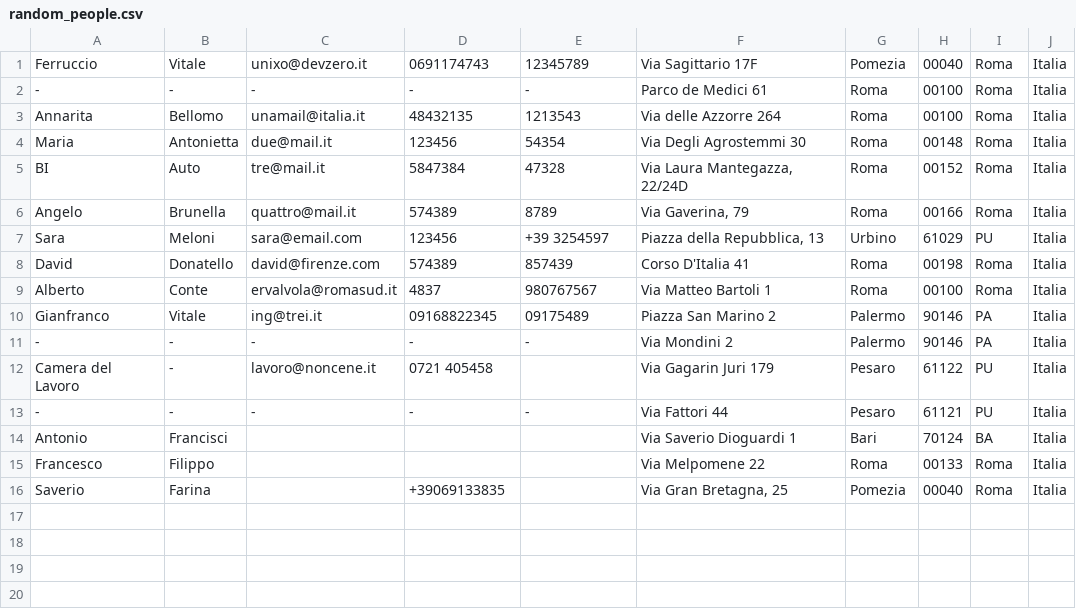
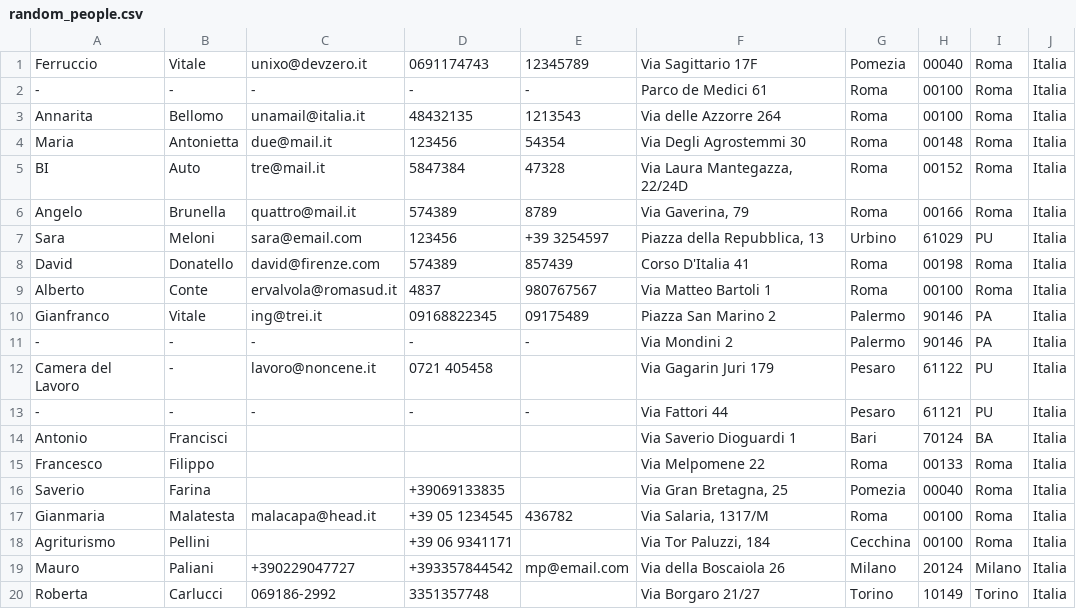
Before and after one commit to unixo/Boilr, a CSV file: Boilr/BoilrBundle/DataFixtures/SampleData/random_people.csv, drawn as a sheet.

Commit message:
- aggiunti nuovi record anagrafici - migliorato fixture CustomData (ancora incompleto)

```diff
--- a/Boilr/BoilrBundle/DataFixtures/SampleData/random_people.csv
+++ b/Boilr/BoilrBundle/DataFixtures/SampleData/random_people.csv
@@ -16 +16,5 @@ Francesco|Filippo||||Via Melpomene 22|Roma|00133|Roma|Italia
 Saverio|Farina||+39069133835||Via Gran Bretagna, 25|Pomezia|00040|Roma|Italia
+Gianmaria|Malatesta|malacapa@head.it|+39 05 1234545|436782|Via Salaria, 1317/M|Roma|00100|Roma|Italia
+Agriturismo|Pellini||+39 06 9341171||Via Tor Paluzzi, 184|Cecchina|00100|Roma|Italia
+Mauro|Paliani|+390229047727|+393357844542|mp@email.com|Via della Boscaiola 26|Milano|20124|Milano|Italia
+Roberta|Carlucci|069186-2992|3351357748||Via Borgaro 21/27|Torino|10149|Torino|Italia
```
Also changed, not shown: 1 other file.
